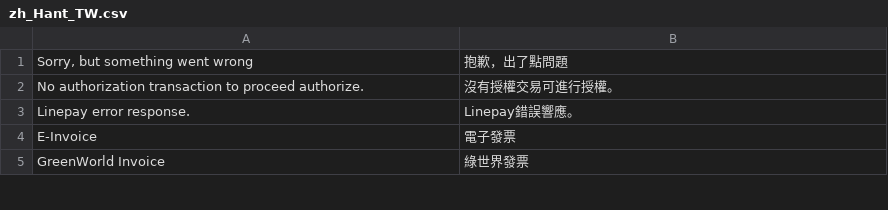
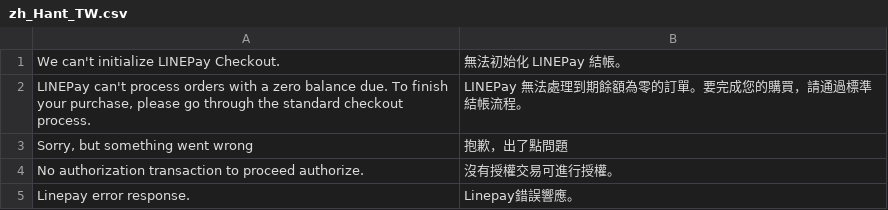
Before and after one commit to congvt305/staging-twap, a CSV file: app/code/Eguana/LinePay/i18n/zh_Hant_TW.csv, drawn as a sheet; only a part is shown; the shorter side is filled out with more unchanged rows.

```diff
--- a/app/code/Eguana/LinePay/i18n/zh_Hant_TW.csv
+++ b/app/code/Eguana/LinePay/i18n/zh_Hant_TW.csv
@@ -1 +1,3 @@
+"We can't initialize LINEPay Checkout.","無法初始化 LINEPay 結帳。"
+"LINEPay can't process orders with a zero balance due. To finish your purchase, please go through the standard checkout process.","LINEPay 無法處理到期餘額為零的訂單。要完成您的購買，請通過標準結帳流程。"
 "Sorry, but something went wrong","抱歉，出了點問題"
```
Also changed, not shown: app/code/Eguana/LinePay/i18n/en_US.csv, 11 other files.
